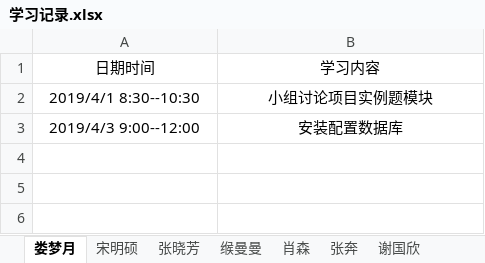
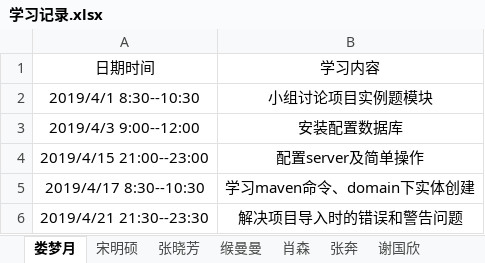
Before and after one commit to jspringlearn/J-learning, an Excel workbook: LogManagement/doc/学习记录.xlsx, sheet 娄梦月, drawn as a sheet; values as stored, in another font and other column widths than the file's, no borders; the diff names each change by its address in the sheet, - before the commit and + after, or states it on an @@ line.

Commit message:
提交学习记录

```diff
--- a/LogManagement/doc/学习记录.xlsx (sheet 娄梦月)
+++ b/LogManagement/doc/学习记录.xlsx (sheet 娄梦月)
+row 4: 2019/4/15 21:00--23:00 | 配置server及简单操作
+row 5: 2019/4/17 8:30--10:30 | 学习maven命令、domain下实体创建
+row 6: 2019/4/21 21:30--23:30 | 解决项目导入时的错误和警告问题
```
